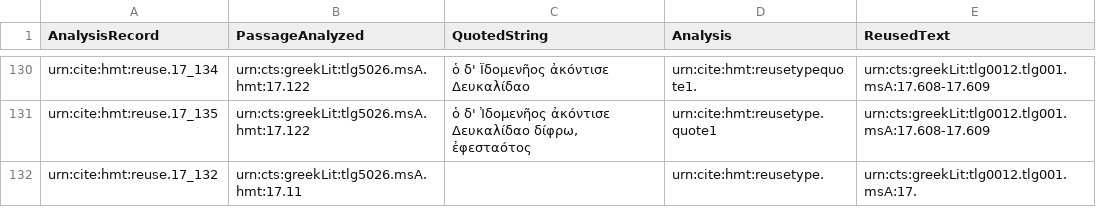
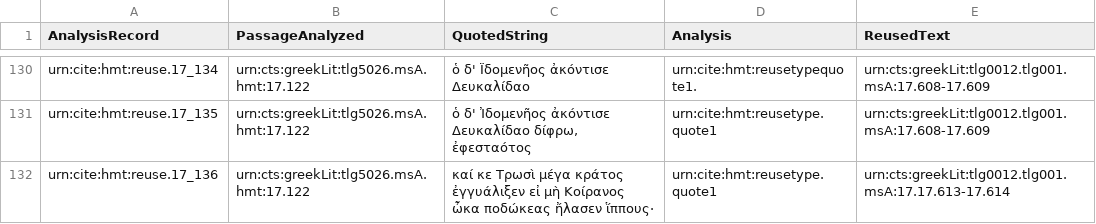
Before and after one commit to mwauke/closed-hc-il17, a CSV file: collections/reuse.csv, drawn as a sheet; only a part is shown, gaps mark what is left out; removed rows and columns are numbered as before the commit, all else as after; the diff names each change by its address in the sheet, - before the commit and + after, or states it on an @@ line.

Commit message:
Update reuse.csv

```diff
--- a/collections/reuse.csv
+++ b/collections/reuse.csv
-row 132: urn:cite:hmt:reuse.17_132 | urn:cts:greekLit:tlg5026.msA.hmt:17.11 |  | urn:cite:hmt:reusetype. | urn:cts:greekLit:tlg0012.tlg001.msA:17.
+row 132: urn:cite:hmt:reuse.17_136 | urn:cts:greekLit:tlg5026.msA.hmt:17.122 | καί κε Τρωσὶ μέγα κράτος ἐγγυάλιξεν εἰ μὴ Κοίρανος ὦκα ποδώκεας ἤλασεν ἵππους· | urn:cite:hmt:reusetype.quote1 | urn:cts:greekLit:tlg0012.tlg001.msA:17.17.613-17.614
```
